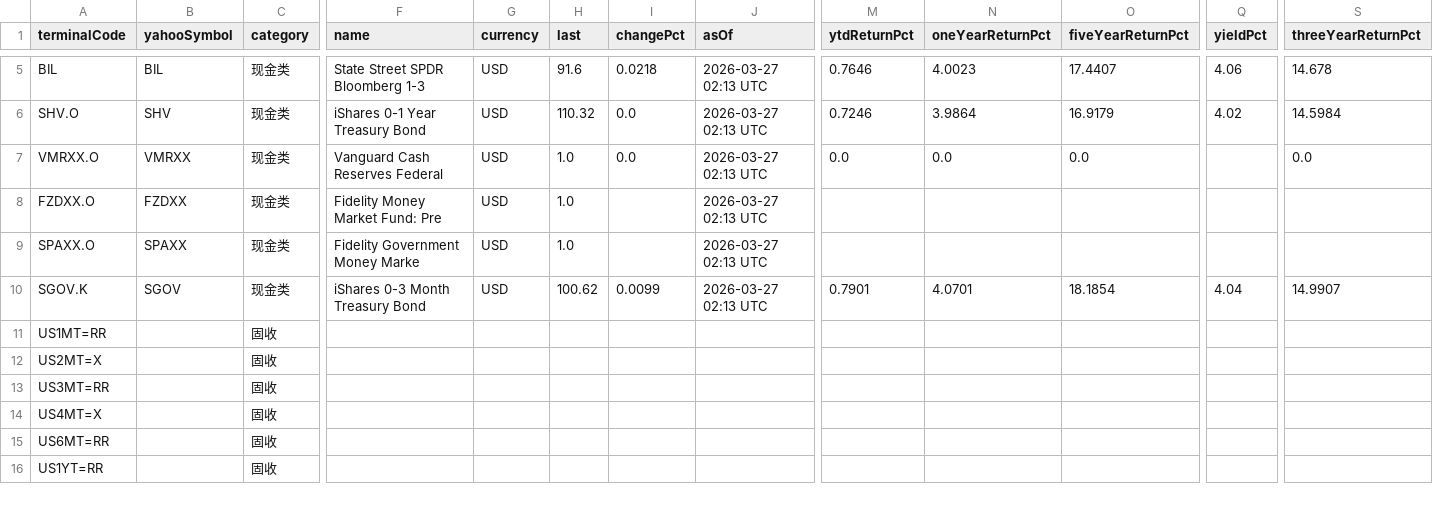
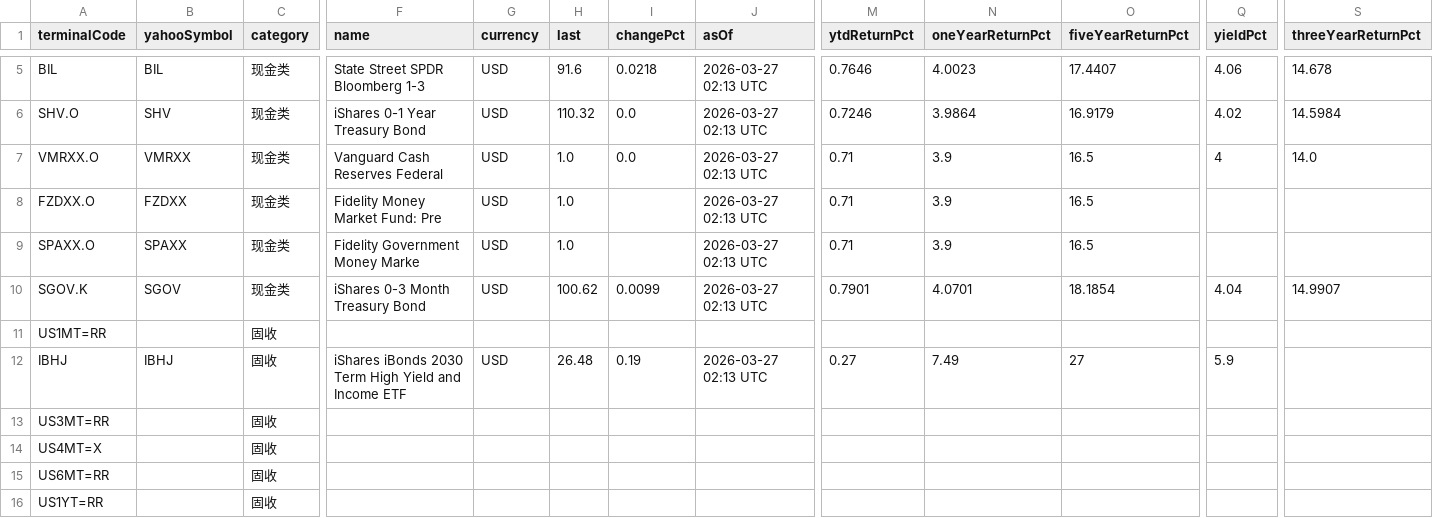
Before and after one commit to roger249/Bot-collaboration, a CSV file: data/planbot/shared/product_catalog/demo-market-quotes.csv, drawn as a sheet; only a part is shown, gaps mark what is left out; the diff names each change by its address in the sheet, - before the commit and + after, or states it on an @@ line.

```diff
--- a/data/planbot/shared/product_catalog/demo-market-quotes.csv
+++ b/data/planbot/shared/product_catalog/demo-market-quotes.csv
-M7 (ytdReturnPct): 0.0
+M7 (ytdReturnPct): 0.71
-N7 (oneYearReturnPct): 0.0
+N7 (oneYearReturnPct): 3.9
-O7 (fiveYearReturnPct): 0.0
+O7 (fiveYearReturnPct): 16.5
-Q7 (yieldPct): (empty)
+Q7 (yieldPct): 4
-S7 (threeYearReturnPct): 0.0
+S7 (threeYearReturnPct): 14.0
-M8:M9 (ytdReturnPct): (empty)
+M8:M9 (ytdReturnPct): 0.71
-N8:N9 (oneYearReturnPct): (empty)
+N8:N9 (oneYearReturnPct): 3.9
-O8:O9 (fiveYearReturnPct): (empty)
+O8:O9 (fiveYearReturnPct): 16.5
-A12 (terminalCode): US2MT=X
+A12 (terminalCode): IBHJ
-B12 (yahooSymbol): (empty)
+B12 (yahooSymbol): IBHJ
-F12 (name): (empty)
+F12 (name): iShares iBonds 2030 Term High Yield and Income ETF
-G12 (currency): (empty)
+G12 (currency): USD
-H12 (last): (empty)
+H12 (last): 26.48
-I12 (changePct): (empty)
+I12 (changePct): 0.19
-J12 (asOf): (empty)
+J12 (asOf): 2026-03-27 02:13 UTC
-M12 (ytdReturnPct): (empty)
+M12 (ytdReturnPct): 0.27
-N12 (oneYearReturnPct): (empty)
+N12 (oneYearReturnPct): 7.49
-O12 (fiveYearReturnPct): (empty)
+O12 (fiveYearReturnPct): 27
-Q12 (yieldPct): (empty)
+Q12 (yieldPct): 5.9
```
Also changed, not shown: 16 other files.
